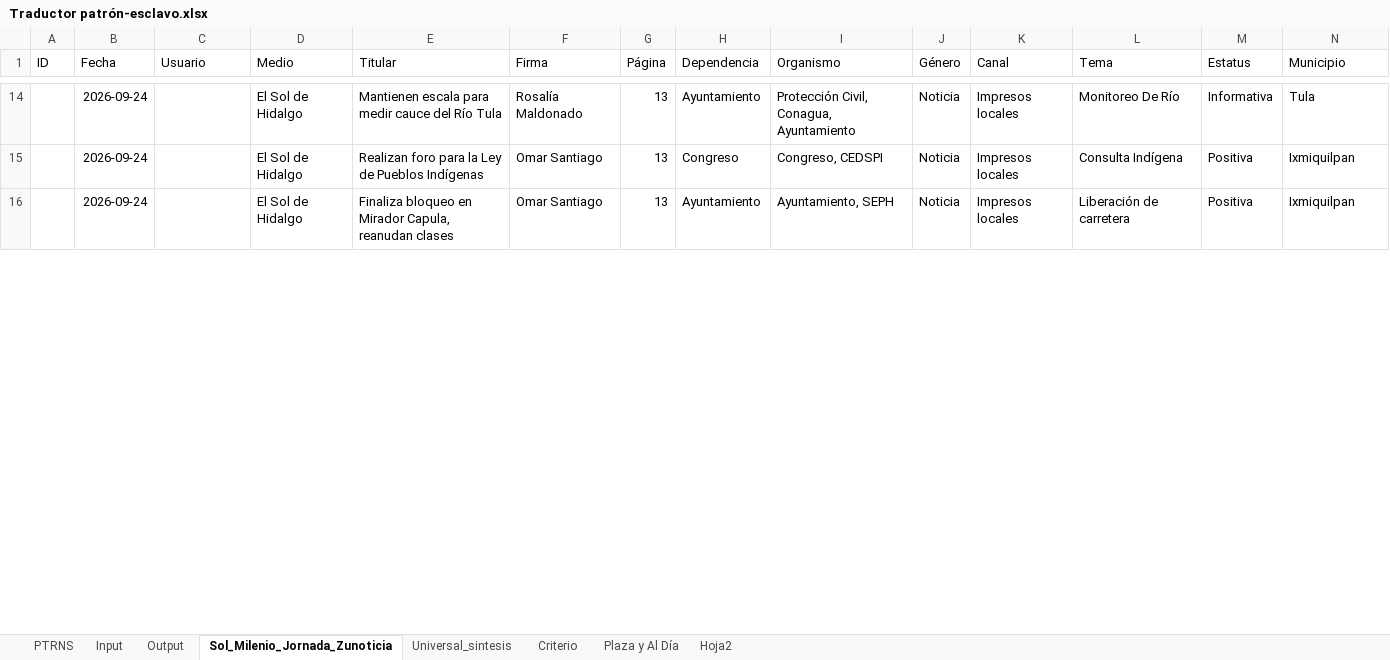
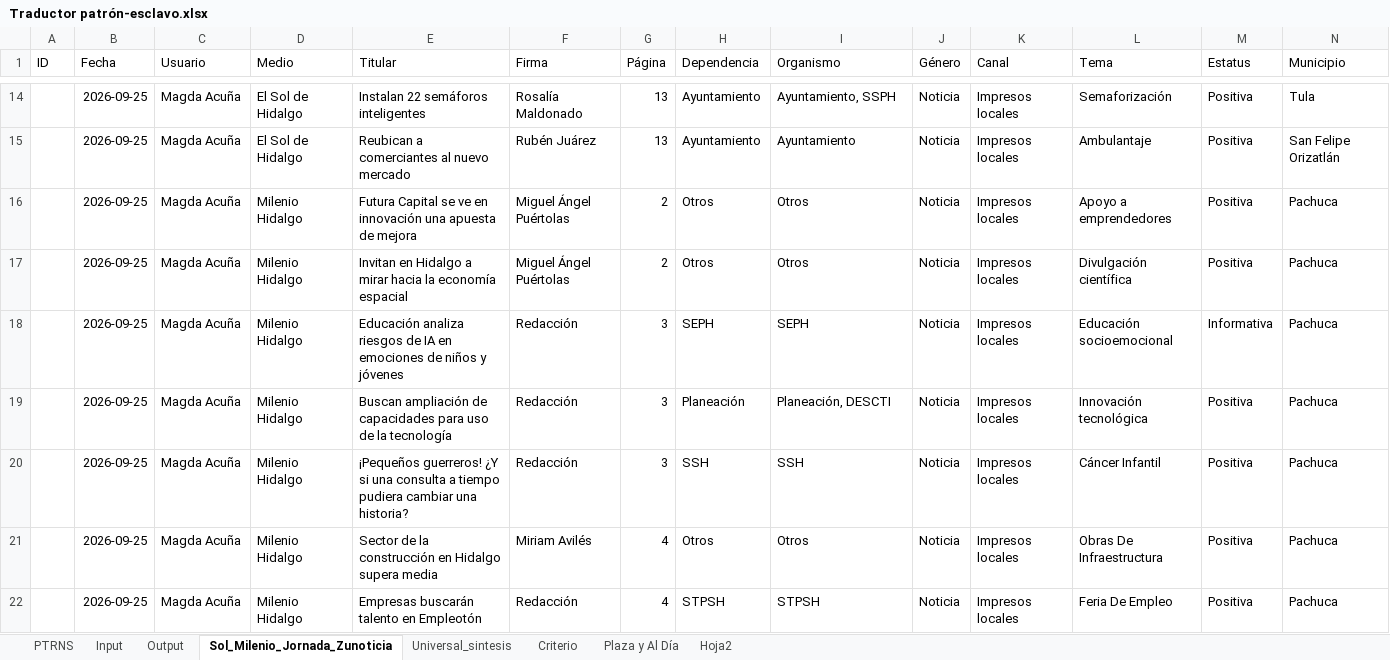
Before and after one commit to thelonious9/capturanotas, an Excel workbook: Traductor patrón-esclavo.xlsx, sheet Sol_Milenio_Jornada_Zunoticia, drawn as a sheet; only a part is shown, gaps mark what is left out; values as stored, in another font and other column widths than the file's, no borders; table styles not drawn; removed rows and columns are numbered as before the commit, all else as after; the diff covers the shown part only; the diff names each change by its address in the sheet, - before the commit and + after, or states it on an @@ line.

```diff
--- a/Traductor patrón-esclavo.xlsx (sheet Sol_Milenio_Jornada_Zunoticia)
+++ b/Traductor patrón-esclavo.xlsx (sheet Sol_Milenio_Jornada_Zunoticia)
-B14 (Fecha): 2026-09-24
+B14 (Fecha): 2026-09-25
-C14 (Usuario): (empty)
+C14 (Usuario): Magda Acuña
-E14 (Titular): Mantienen escala para medir cauce del Río Tula
+E14 (Titular): Instalan 22 semáforos inteligentes
-I14 (Organismo): Protección Civil, Conagua, Ayuntamiento
+I14 (Organismo): Ayuntamiento, SSPH
-L14 (Tema): Monitoreo De Río
+L14 (Tema): Semaforización
-M14 (Estatus): Informativa
+M14 (Estatus): Positiva
-row 15:  | 2026-09-24 |  | El Sol de Hidalgo | Realizan foro para la Ley de Pueblos Indígenas | Omar Santiago | 13 | Congreso | Congreso, CEDSPI | Noticia | Impresos locales | Consulta Indígena | Positiva | Ixmiquilpan
-B15 (Fecha): 2026-09-24
+B15 (Fecha): 2026-09-25
-C15 (Usuario): (empty)
+C15 (Usuario): Magda Acuña
-E15 (Titular): Finaliza bloqueo en Mirador Capula, reanudan clases
+E15 (Titular): Reubican a comerciantes al nuevo mercado
-F15 (Firma): Omar Santiago
+F15 (Firma): Rubén Juárez
-I15 (Organismo): Ayuntamiento, SEPH
+I15 (Organismo): Ayuntamiento
-L15 (Tema): Liberación de carretera
+L15 (Tema): Ambulantaje
-N15 (Municipio): Ixmiquilpan
+N15 (Municipio): San Felipe Orizatlán
+row 16:  | 2026-09-25 | Magda Acuña | Milenio Hidalgo | Futura Capital se ve en innovación una apuesta de mejora | Miguel Ángel Puértolas | 2 | Otros | Otros | Noticia | Impresos locales | Apoyo a emprendedores | Positiva | Pachuca
+row 17:  | 2026-09-25 | Magda Acuña | Milenio Hidalgo | Invitan en Hidalgo a mirar hacia la economía espacial | Miguel Ángel Puértolas | 2 | Otros | Otros | Noticia | Impresos locales | Divulgación científica | Positiva | Pachuca
+row 18:  | 2026-09-25 | Magda Acuña | Milenio Hidalgo | Educación analiza riesgos de IA en emociones de niños y jóvenes | Redacción | 3 | SEPH | SEPH | Noticia | Impresos locales | Educación socioemocional | Informativa | Pachuca
+row 19:  | 2026-09-25 | Magda Acuña | Milenio Hidalgo | Buscan ampliación de capacidades para uso de la tecnología | Redacción | 3 | Planeación | Planeación, DESCTI | Noticia | Impresos locales | Innovación tecnológica | Positiva | Pachuca
+row 20:  | 2026-09-25 | Magda Acuña | Milenio Hidalgo | ¡Pequeños guerreros! ¿Y si una consulta a tiempo pudiera cambiar una historia? | Redacción | 3 | SSH | SSH | Noticia | Impresos locales | Cáncer Infantil | Positiva | Pachuca
+row 21:  | 2026-09-25 | Magda Acuña | Milenio Hidalgo | Sector de la construcción en Hidalgo supera media | Miriam Avilés | 4 | Otros | Otros | Noticia | Impresos locales | Obras De Infraestructura | Positiva | Pachuca
+row 22:  | 2026-09-25 | Magda Acuña | Milenio Hidalgo | Empresas buscarán talento en Empleotón | Redacción | 4 | STPSH | STPSH | Noticia | Impresos locales | Feria De Empleo | Positiva | Pachuca
```
Also changed, not shown: 27 added rows, 23 removed rows and 59 edited cells elsewhere in this sheet, sheet Input, sheet Output, sheet PTRNS, sheet Plaza y Al Día, sheet Universal_sintesis, sheet Criterio, tABLA PARA XML.xlsx, 1 other file.
